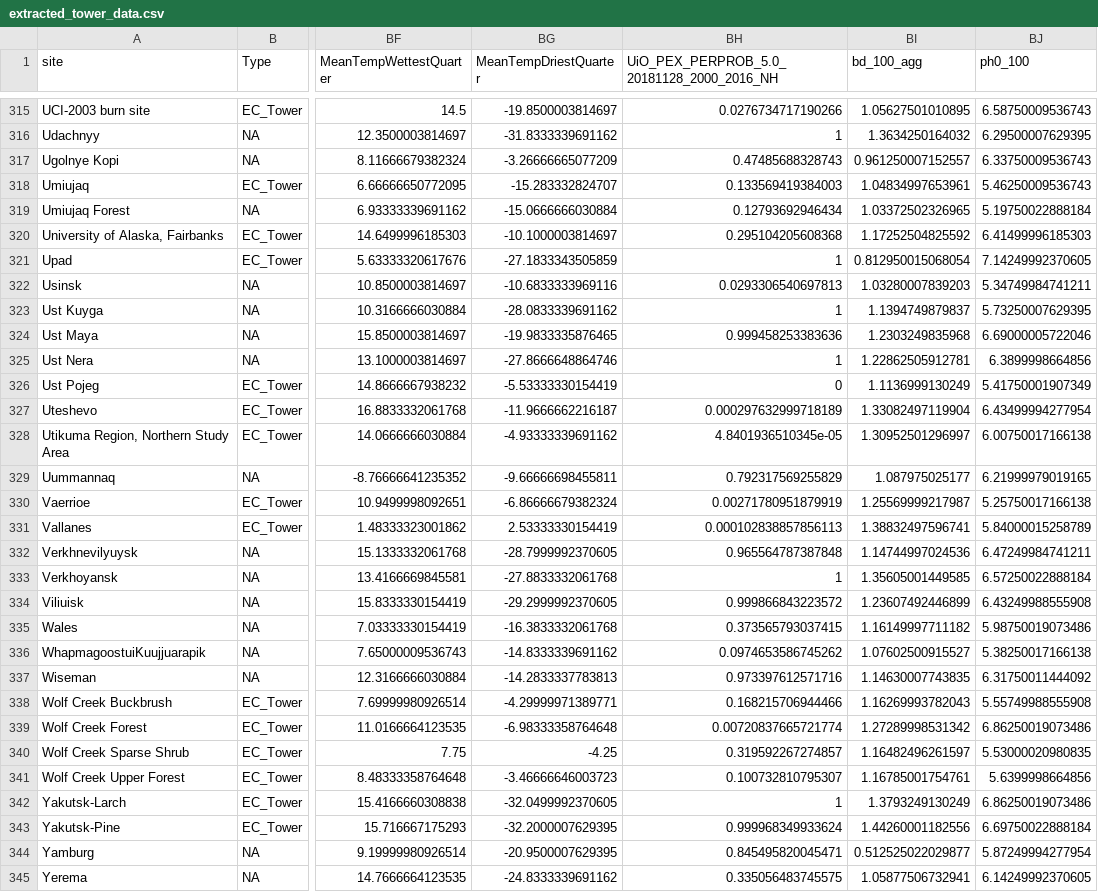
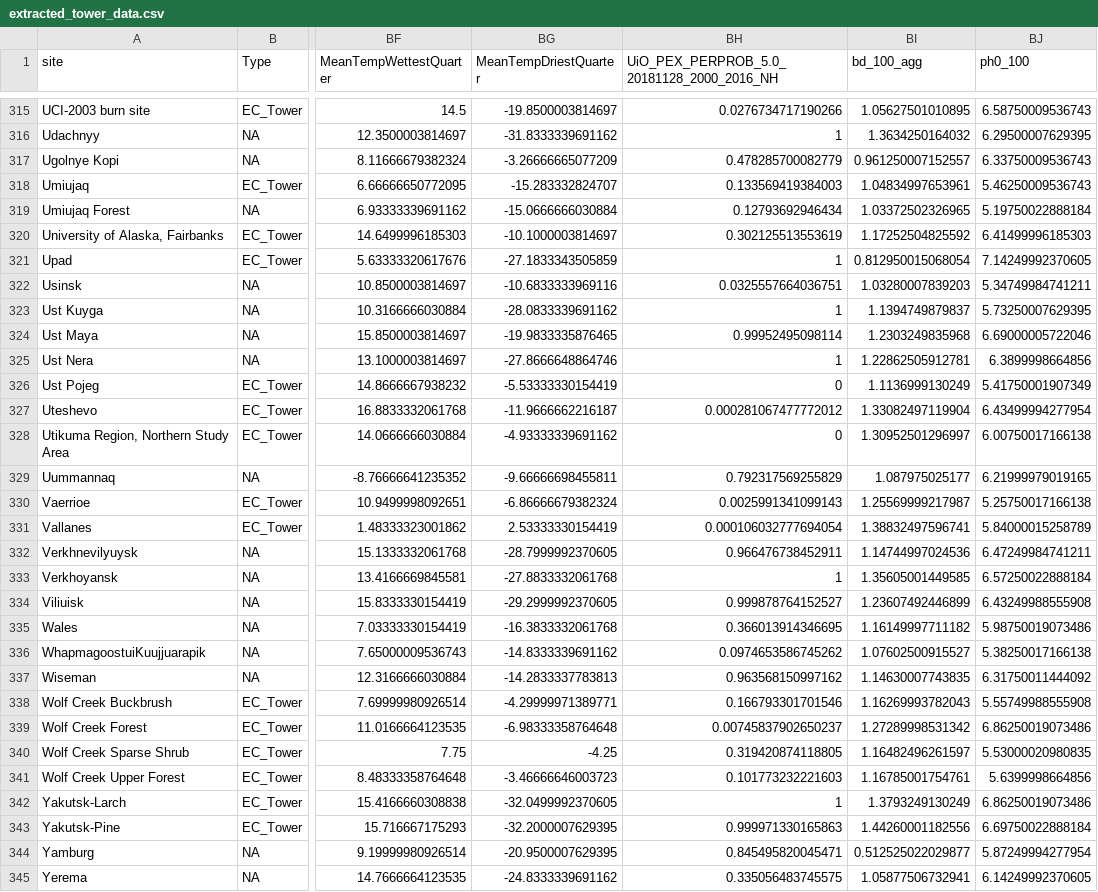
Before and after one commit to KAArndt/EC_rep, a CSV file: data/extracted_tower_data.csv, drawn as a sheet; only a part is shown, gaps mark what is left out; the diff covers the shown part only; the diff names each change by its address in the sheet, - before the commit and + after, or states it on an @@ line.

```diff
--- a/data/extracted_tower_data.csv
+++ b/data/extracted_tower_data.csv
-BH317: 0.47485688328743
+BH317: 0.478285700082779
-BH320: 0.295104205608368
+BH320: 0.302125513553619
-BH322: 0.0293306540697813
+BH322: 0.0325557664036751
-BH324: 0.999458253383636
+BH324: 0.99952495098114
-BH327: 0.000297632999718189
+BH327: 0.000281067477772012
-BH328: 4.8401936510345e-05
+BH328: 0
-BH330: 0.00271780951879919
+BH330: 0.0025991341099143
-BH331: 0.000102838857856113
+BH331: 0.000106032777694054
-BH332: 0.965564787387848
+BH332: 0.966476738452911
-BH334: 0.999866843223572
+BH334: 0.999878764152527
-BH335: 0.373565793037415
+BH335: 0.366013914346695
-BH337: 0.973397612571716
+BH337: 0.963568150997162
-BH338: 0.168215706944466
+BH338: 0.166793301701546
-BH339: 0.00720837665721774
+BH339: 0.00745837902650237
-BH340: 0.319592267274857
+BH340: 0.319420874118805
-BH341: 0.100732810795307
+BH341: 0.101773232221603
-BH343: 0.999968349933624
+BH343: 0.999971330165863
```
Also changed, not shown: 108 edited cells elsewhere in this file, 5 other files.
